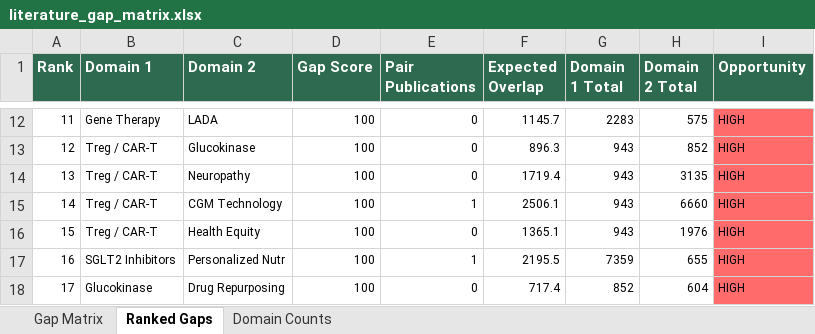
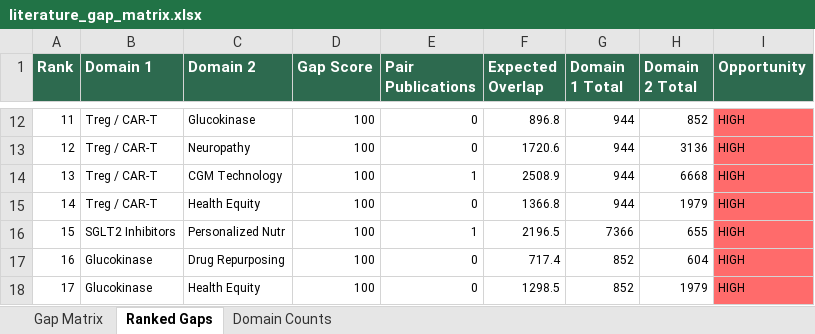
Before and after one commit to BottumJ/diabetes-research-hub, an Excel workbook: Analysis/Results/literature_gap_matrix.xlsx, sheet Ranked Gaps, drawn as a sheet; only a part is shown, gaps mark what is left out; values as stored, in another font and other column widths than the file's, no borders; the diff covers the shown part only; the diff names each change by its address in the sheet, - before the commit and + after, or states it on an @@ line.

Commit message:
Daily iteration 2026-07-07: BHB->NLRP3 revalidated (+2 2025 PMIDs 40055596/40793083, acidosis-form caveat); Gap #14 LADA-nutrition audit (BRONZE retained); 41/41 pipeline OK; credibility sweep clean

```diff
--- a/Analysis/Results/literature_gap_matrix.xlsx (sheet Ranked Gaps)
+++ b/Analysis/Results/literature_gap_matrix.xlsx (sheet Ranked Gaps)
-B12 (Domain 1): Gene Therapy
+B12 (Domain 1): Treg / CAR-T
-C12 (Domain 2): LADA
+C12 (Domain 2): Glucokinase
-F12 (Expected Overlap): 1145.7
+F12 (Expected Overlap): 896.8
-G12 (Domain 1 Total): 2283
+G12 (Domain 1 Total): 944
-H12 (Domain 2 Total): 575
+H12 (Domain 2 Total): 852
-C13 (Domain 2): Glucokinase
+C13 (Domain 2): Neuropathy
-F13 (Expected Overlap): 896.3
+F13 (Expected Overlap): 1720.6
-G13:G15 (Domain 1 Total): 943
+G13:G15 (Domain 1 Total): 944
-H13 (Domain 2 Total): 852
+H13 (Domain 2 Total): 3136
-C14 (Domain 2): Neuropathy
+C14 (Domain 2): CGM Technology
-E14 (Pair Publications): 0
+E14 (Pair Publications): 1
-F14 (Expected Overlap): 1719.4
+F14 (Expected Overlap): 2508.9
-H14 (Domain 2 Total): 3135
+H14 (Domain 2 Total): 6668
-C15 (Domain 2): CGM Technology
+C15 (Domain 2): Health Equity
-E15 (Pair Publications): 1
+E15 (Pair Publications): 0
-F15 (Expected Overlap): 2506.1
+F15 (Expected Overlap): 1366.8
-H15 (Domain 2 Total): 6660
+H15 (Domain 2 Total): 1979
-B16 (Domain 1): Treg / CAR-T
+B16 (Domain 1): SGLT2 Inhibitors
-C16 (Domain 2): Health Equity
+C16 (Domain 2): Personalized Nutr
-E16 (Pair Publications): 0
+E16 (Pair Publications): 1
-F16 (Expected Overlap): 1365.1
+F16 (Expected Overlap): 2196.5
-G16 (Domain 1 Total): 943
+G16 (Domain 1 Total): 7366
-H16 (Domain 2 Total): 1976
+H16 (Domain 2 Total): 655
-B17 (Domain 1): SGLT2 Inhibitors
+B17 (Domain 1): Glucokinase
-C17 (Domain 2): Personalized Nutr
+C17 (Domain 2): Drug Repurposing
-E17 (Pair Publications): 1
+E17 (Pair Publications): 0
-F17 (Expected Overlap): 2195.5
+F17 (Expected Overlap): 717.4
-G17 (Domain 1 Total): 7359
+G17 (Domain 1 Total): 852
-H17 (Domain 2 Total): 655
+H17 (Domain 2 Total): 604
-C18 (Domain 2): Drug Repurposing
+C18 (Domain 2): Health Equity
-F18 (Expected Overlap): 717.4
+F18 (Expected Overlap): 1298.5
-H18 (Domain 2 Total): 604
+H18 (Domain 2 Total): 1979
```
Also changed, not shown: 1541 edited cells elsewhere in this sheet, sheet Gap Matrix, sheet Domain Counts, 33 other files.
